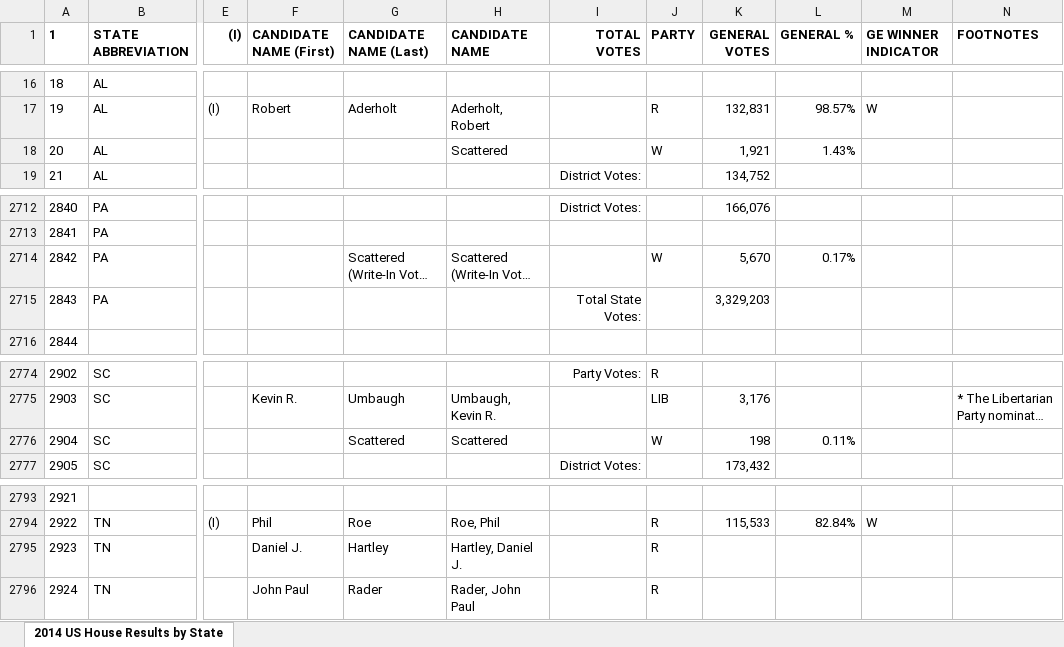
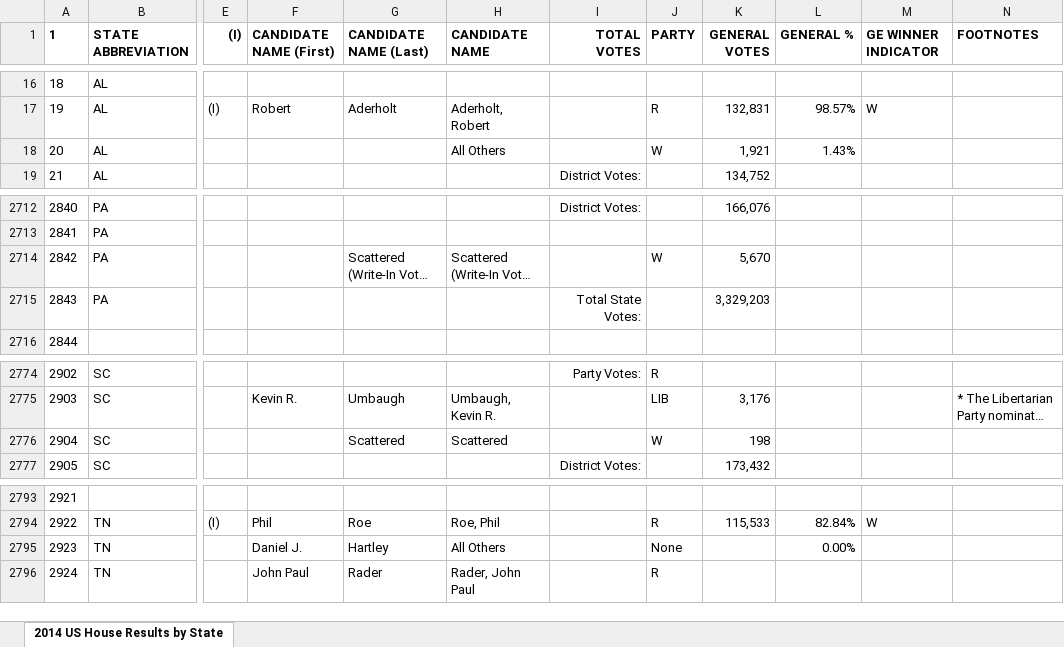
Before and after one commit to iarakshana/finalproject_ja, an Excel workbook: FEC/2014House.xlsx, sheet 2014 US House Results by State, drawn as a sheet; only a part is shown, gaps mark what is left out; long unchanged cells end in …; values as stored, in another font and other column widths than the file's, no borders; charts and pictures not drawn; the diff names each change by its address in the sheet, - before the commit and + after, or states it on an @@ line.

Commit message:
Add files via upload

```diff
--- a/FEC/2014House.xlsx (sheet 2014 US House Results by State)
+++ b/FEC/2014House.xlsx (sheet 2014 US House Results by State)
-H18 (CANDIDATE NAME): Scattered
+H18 (CANDIDATE NAME): All Others
-L2714 (GENERAL %): 0.17%
+L2714 (GENERAL %): (empty)
-L2776 (GENERAL %): 0.11%
+L2776 (GENERAL %): (empty)
-H2795 (CANDIDATE NAME): Hartley, Daniel J.
+H2795 (CANDIDATE NAME): All Others
-J2795 (PARTY): R
+J2795 (PARTY): None
-L2795 (GENERAL %): (empty)
+L2795 (GENERAL %): 0.00%
```
